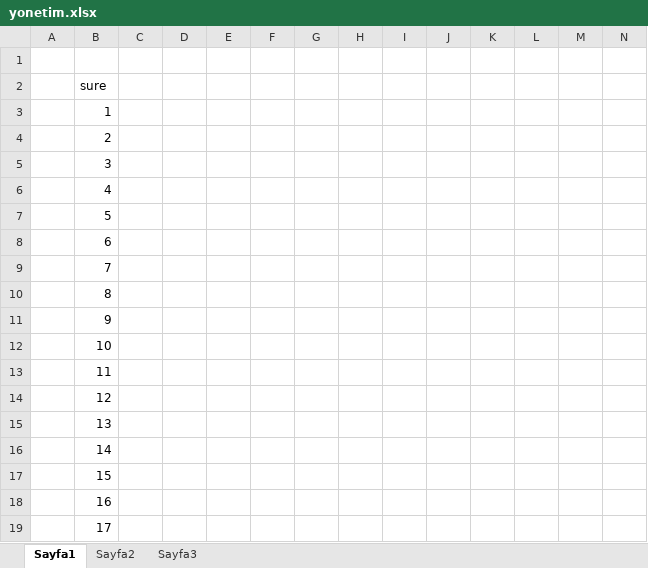
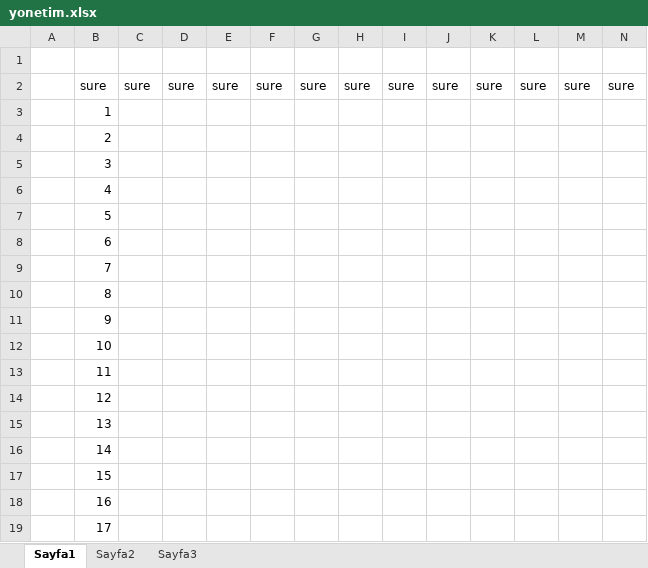
Before and after one commit to ilhanakyuz/gitHubKullanimiDosya, an Excel workbook: yonetim.xlsx, sheet Sayfa1, drawn as a sheet; only a part is shown; values as stored, in another font and other column widths than the file's, no borders; the diff covers the shown part only; the diff names each change by its address in the sheet, - before the commit and + after, or states it on an @@ line.

Commit message:
yeni dosyada ilk degisiklik

```diff
--- a/yonetim.xlsx (sheet Sayfa1)
+++ b/yonetim.xlsx (sheet Sayfa1)
-C2: (empty)
+C2: sure
-D2: (empty)
+D2: sure
-E2: (empty)
+E2: sure
-F2: (empty)
+F2: sure
-G2: (empty)
+G2: sure
-H2: (empty)
+H2: sure
-I2: (empty)
+I2: sure
-J2: (empty)
+J2: sure
-K2: (empty)
+K2: sure
-L2: (empty)
+L2: sure
-M2: (empty)
+M2: sure
-N2: (empty)
+N2: sure
```
Also changed, not shown: 1 edited cell elsewhere in this sheet.
